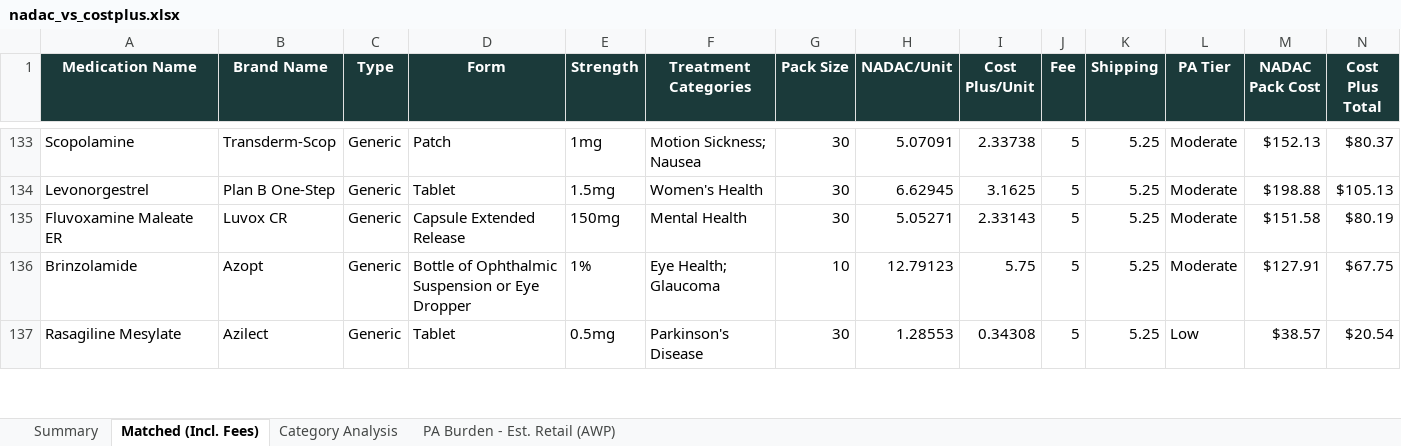
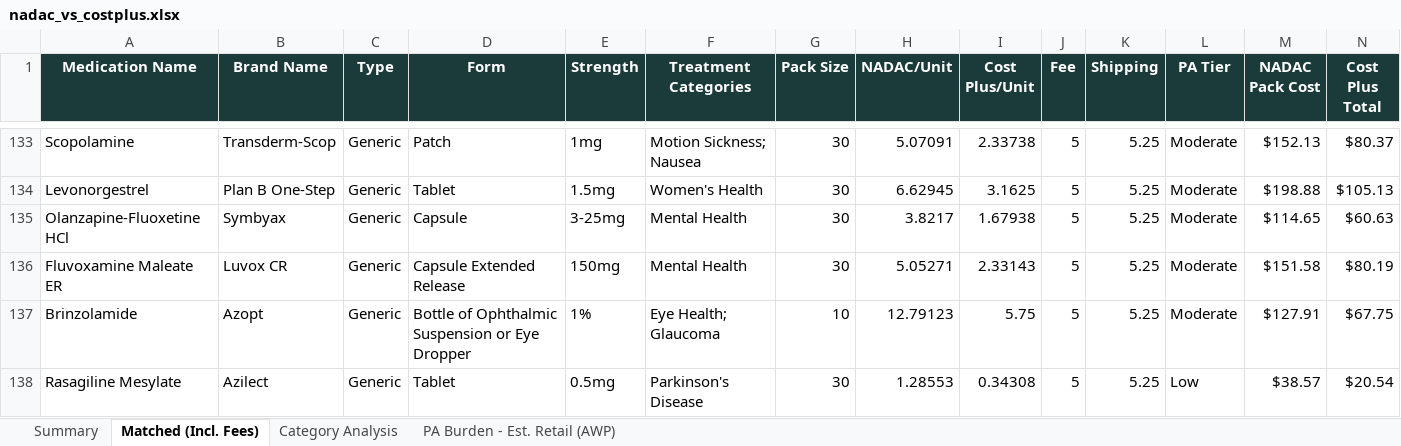
Before and after one commit to Thatonequant/MCCPDNADACNDC, an Excel workbook: docs/nadac_vs_costplus.xlsx, sheet Matched (Incl. Fees), drawn as a sheet; only a part is shown, gaps mark what is left out; values as stored, in another font and other column widths than the file's, no borders; conditional formats not drawn; rows hold the shown columns only; the diff covers the shown part only; the diff names each change by its address in the sheet, - before the commit and + after, or states it on an @@ line.

```diff
--- a/docs/nadac_vs_costplus.xlsx (sheet Matched (Incl. Fees))
+++ b/docs/nadac_vs_costplus.xlsx (sheet Matched (Incl. Fees))
+row 135: Olanzapine-Fluoxetine HCl | Symbyax | Generic | Capsule | 3-25mg | Mental Health | 30 | 3.8217 | 1.67938 | 5 | 5.25 | Moderate | $114.65 | $60.63
```
Also changed, not shown: 35 added rows, 36 removed rows and 31 edited cells elsewhere in this sheet, sheet PA Burden - Est. Retail (AWP), sheet Category Analysis, sheet Summary, 1 other file.
